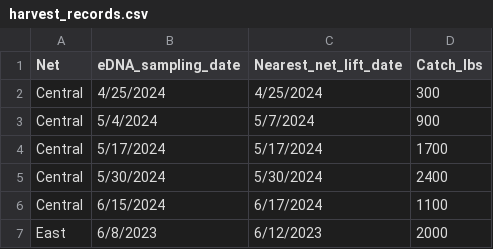
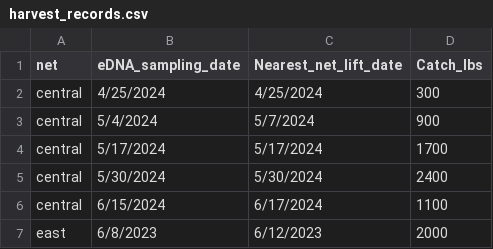
Before and after one commit to jaredhomola/2307_Green_Bay_lwf_eDNA, a CSV file: data/harvest_records.csv, drawn as a sheet.

Commit message:
Added modeling data

```diff
--- a/data/harvest_records.csv
+++ b/data/harvest_records.csv
@@ -1,7 +1,7 @@
-Net,eDNA_sampling_date,Nearest_net_lift_date,Catch_lbs
-Central,4/25/2024,4/25/2024,300
-Central,5/4/2024,5/7/2024,900
-Central,5/17/2024,5/17/2024,1700
-Central,5/30/2024,5/30/2024,2400
-Central,6/15/2024,6/17/2024,1100
-East,6/8/2023,6/12/2023,2000
+net,eDNA_sampling_date,Nearest_net_lift_date,Catch_lbs
+central,4/25/2024,4/25/2024,300
+central,5/4/2024,5/7/2024,900
+central,5/17/2024,5/17/2024,1700
+central,5/30/2024,5/30/2024,2400
+central,6/15/2024,6/17/2024,1100
+east,6/8/2023,6/12/2023,2000
```
Also changed, not shown: 3 other files.
